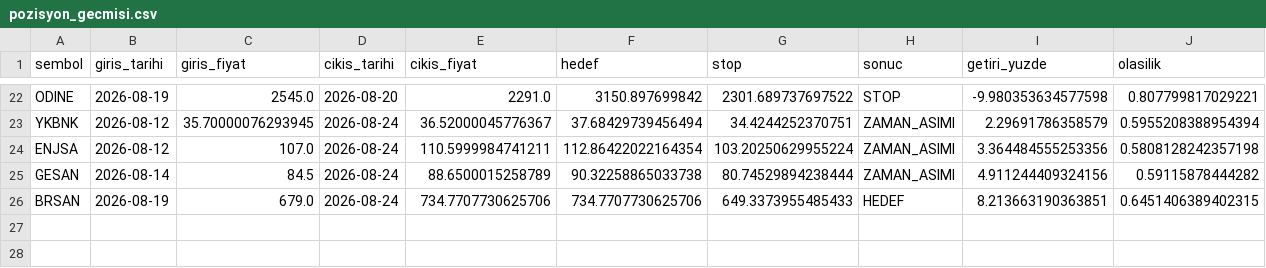
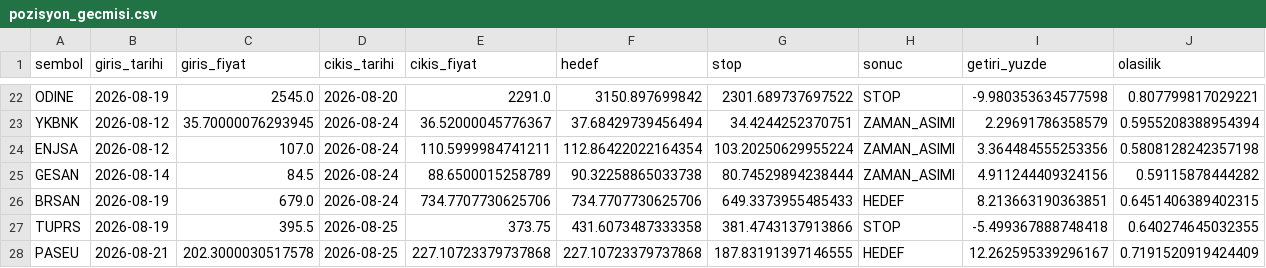
Before and after one commit to sifirdanbine01-commits/bist100-ai-tahmin, a CSV file: pozisyon_gecmisi.csv, drawn as a sheet; only a part is shown, gaps mark what is left out; the diff names each change by its address in the sheet, - before the commit and + after, or states it on an @@ line.

```diff
--- a/pozisyon_gecmisi.csv
+++ b/pozisyon_gecmisi.csv
+row 27: TUPRS | 2026-08-19 | 395.5 | 2026-08-25 | 373.75 | 431.6073487333358 | 381.4743137913866 | STOP | -5.499367888748418 | 0.640274645032355
+row 28: PASEU | 2026-08-21 | 202.3000030517578 | 2026-08-25 | 227.10723379737868 | 227.10723379737868 | 187.83191397146555 | HEDEF | 12.262595339296167 | 0.7191520919424409
```
Also changed, not shown: sorgu_gecmisi.csv, 1 other file.
